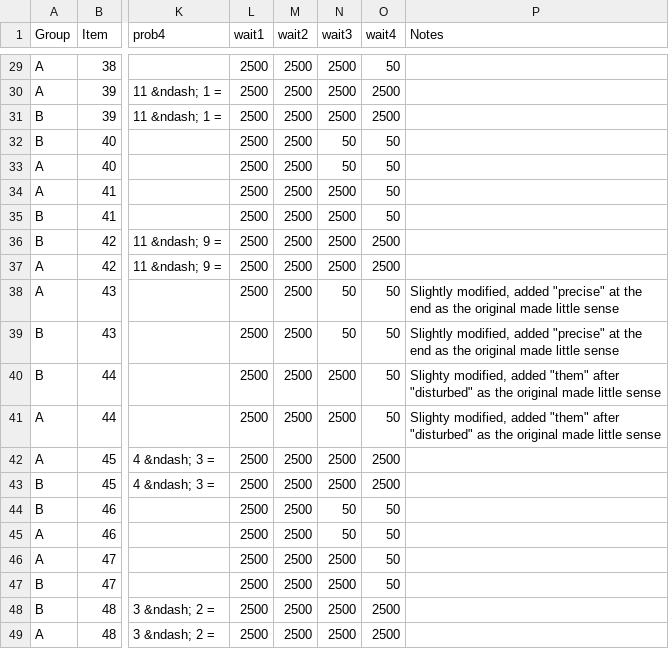
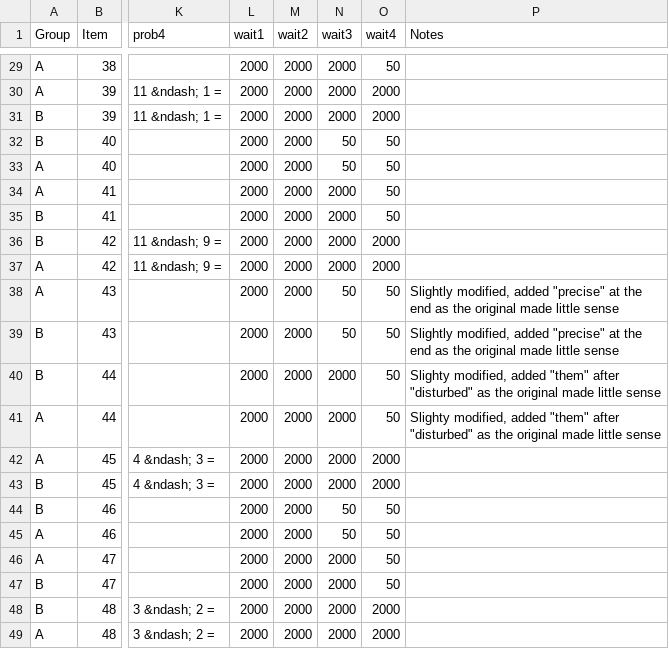
Before and after one commit to mawilson1234/Goat, a CSV file: chunk_includes/stim_gardenpath.csv, drawn as a sheet; only a part is shown, gaps mark what is left out; the diff covers the shown part only; the diff names each change by its address in the sheet, - before the commit and + after, or states it on an @@ line.

```diff
--- a/chunk_includes/stim_gardenpath.csv
+++ b/chunk_includes/stim_gardenpath.csv
-L29:L49 (wait1): 2500
+L29:L49 (wait1): 2000
-M29:M49 (wait2): 2500
+M29:M49 (wait2): 2000
-N29:N31 (wait3): 2500
+N29:N31 (wait3): 2000
-O30:O31 (wait4): 2500
+O30:O31 (wait4): 2000
-N34:N37 (wait3): 2500
+N34:N37 (wait3): 2000
-O36:O37 (wait4): 2500
+O36:O37 (wait4): 2000
-N40:N43 (wait3): 2500
+N40:N43 (wait3): 2000
-O42:O43 (wait4): 2500
+O42:O43 (wait4): 2000
-N46:N49 (wait3): 2500
+N46:N49 (wait3): 2000
-O48:O49 (wait4): 2500
+O48:O49 (wait4): 2000
```
Also changed, not shown: 79 edited cells elsewhere in this file, chunk_includes/practice.csv, chunk_includes/stim_exp.csv.
